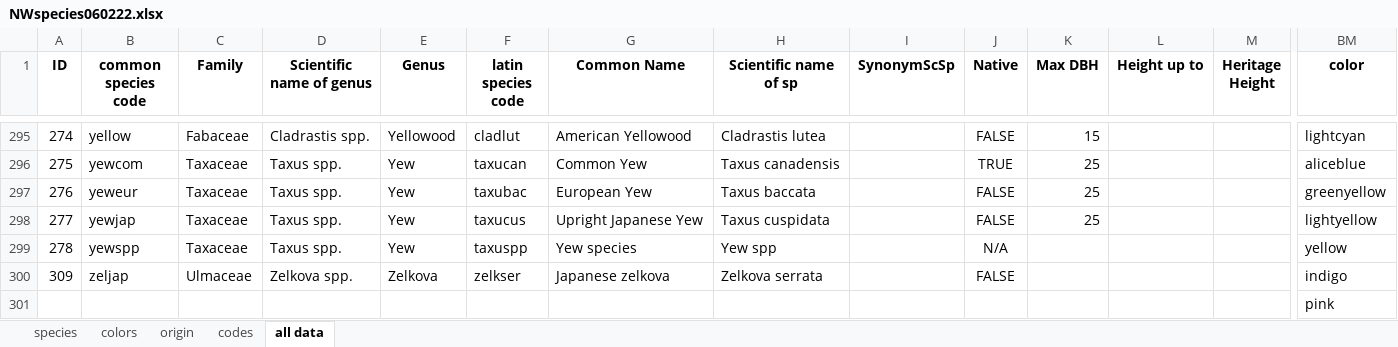
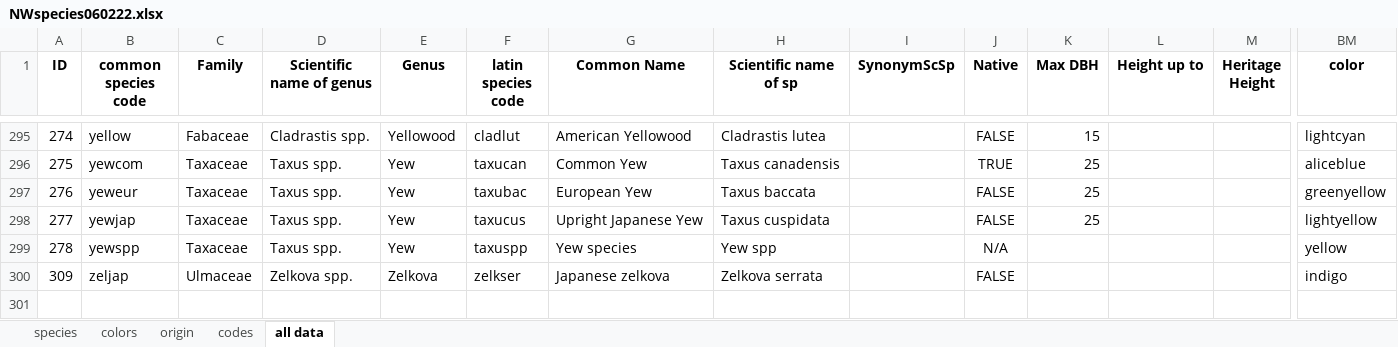
Before and after one commit to WAKenney/NWAnalytics, an Excel workbook: NWspecies060222.xlsx, sheet all data, drawn as a sheet; only a part is shown, gaps mark what is left out; values as stored, in another font and other column widths than the file's, no borders; rows hold the shown columns only; the diff names each change by its address in the sheet, - before the commit and + after, or states it on an @@ line.

```diff
--- a/NWspecies060222.xlsx (sheet all data)
+++ b/NWspecies060222.xlsx (sheet all data)
-row 301:  |  |  |  |  |  |  |  |  |  |  |  |  | pink
```
Also changed, not shown: sheet species.
